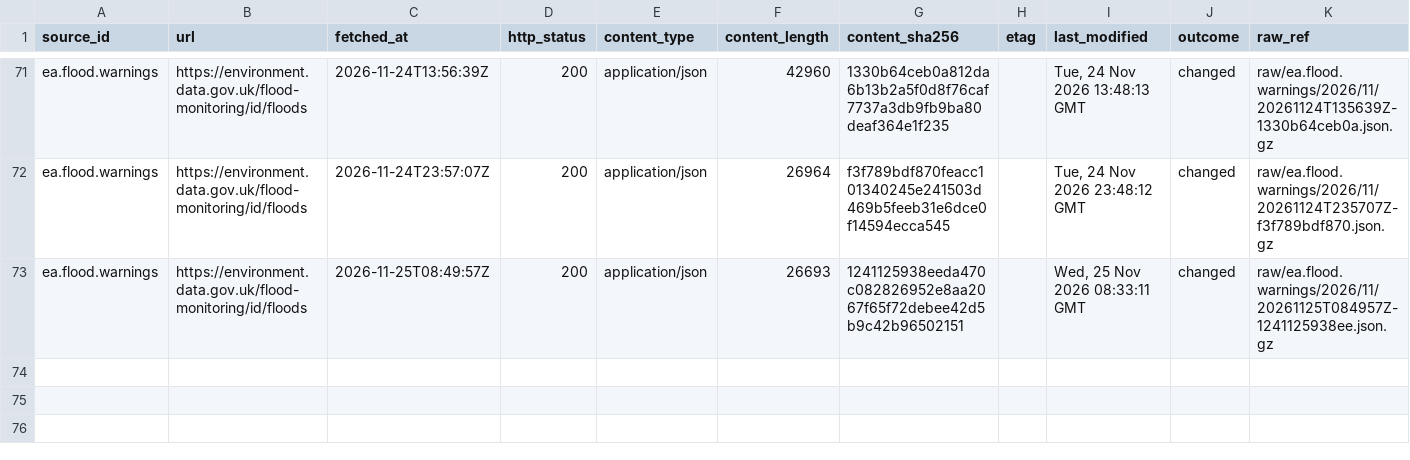
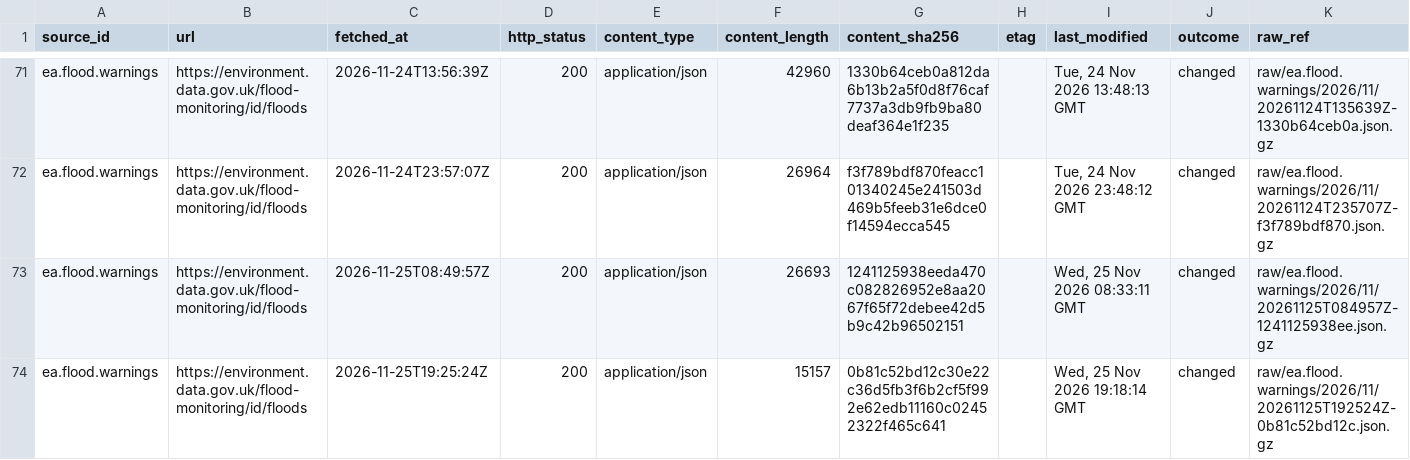
Before and after one commit to q3dresearch/wss-flood-warnings, a CSV file: manifest/ea.flood.warnings/2026-11.csv, drawn as a sheet; only a part is shown, gaps mark what is left out; rows hold the shown columns only; the diff names each change by its address in the sheet, - before the commit and + after, or states it on an @@ line.

```diff
--- a/manifest/ea.flood.warnings/2026-11.csv
+++ b/manifest/ea.flood.warnings/2026-11.csv
+row 74: ea.flood.warnings | https://environment.data.gov.uk/flood-monitoring/id/floods | 2026-11-25T19:25:24Z | 200 | application/json | 15157 | 0b81c52bd12c30e22c36d5fb3f6b2cf5f992e62edb11160c02452322f465c641 |  | Wed, 25 Nov 2026 19:18:14 GMT | changed | raw/ea.flood.warnings/2026/11/20261125T192524Z-0b81c52bd12c.json.gz
```
Also changed, not shown: 2 other files.
